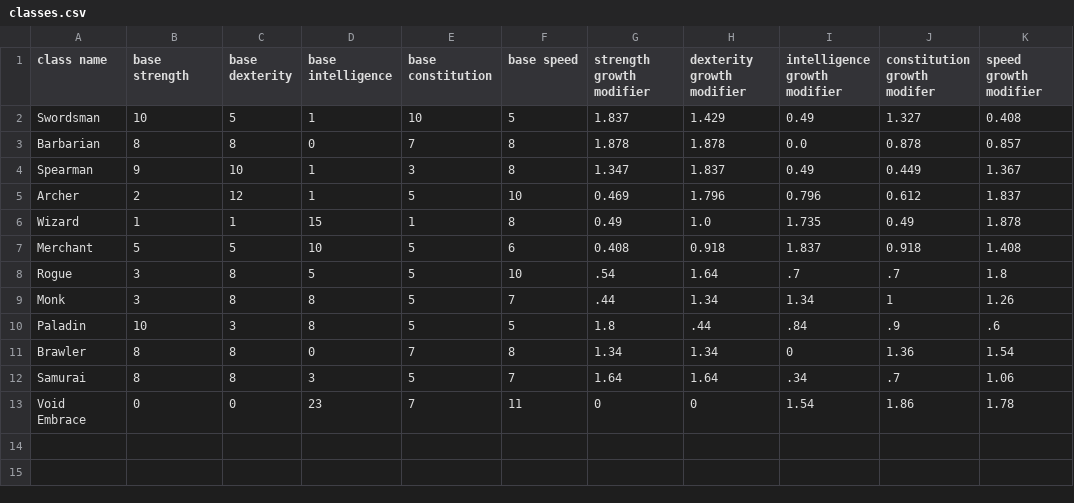
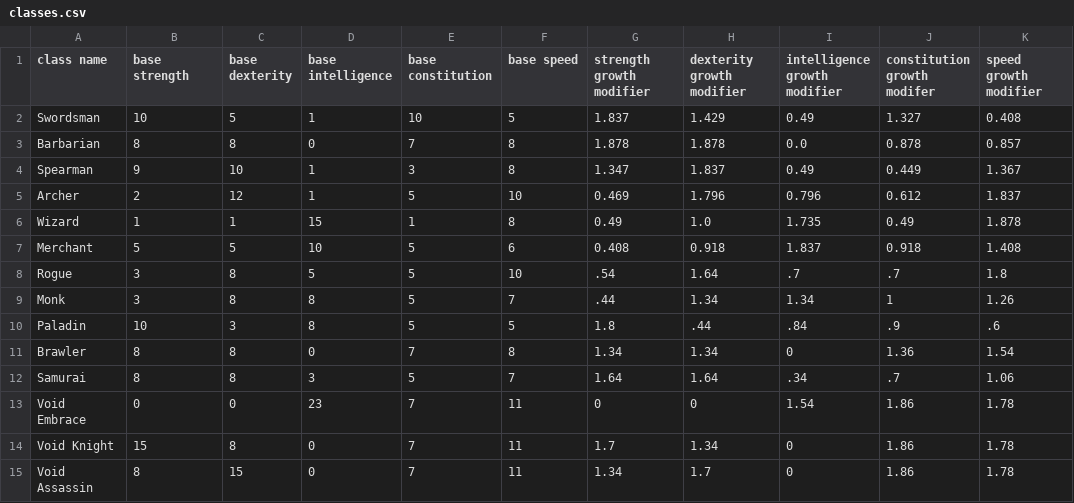
Before and after one commit to MarkSlayer456/CopyKnights, a CSV file: src/data/classes.csv, drawn as a sheet; the diff names each change by its address in the sheet, - before the commit and + after, or states it on an @@ line.

Commit message:
added str, and dex void classes, added a death screen

```diff
--- a/src/data/classes.csv
+++ b/src/data/classes.csv
+row 14: Void Knight | 15 | 8 | 0 | 7 | 11 | 1.7 | 1.34 | 0 | 1.86 | 1.78
+row 15: Void Assassin | 8 | 15 | 0 | 7 | 11 | 1.34 | 1.7 | 0 | 1.86 | 1.78
```
Also changed, not shown: 8 other files.
